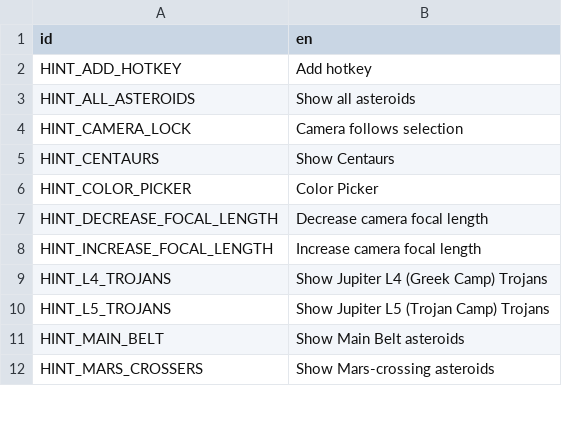
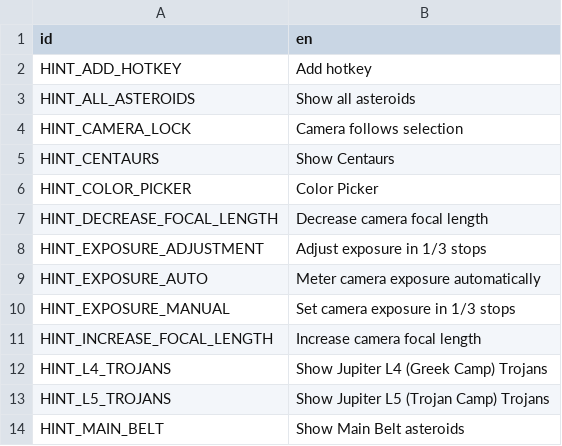
Before and after one commit to ivoyager/ivoyager_core, a CSV file: text/hints_text.csv, drawn as a sheet; only a part is shown; the shorter side is filled out with more unchanged rows.

```diff
--- a/text/hints_text.csv
+++ b/text/hints_text.csv
@@ -7,2 +7,5 @@ HINT_COLOR_PICKER,Color Picker
 HINT_DECREASE_FOCAL_LENGTH,Decrease camera focal length
+HINT_EXPOSURE_ADJUSTMENT,Adjust exposure in 1/3 stops
+HINT_EXPOSURE_AUTO,Meter camera exposure automatically
+HINT_EXPOSURE_MANUAL,Set camera exposure in 1/3 stops
 HINT_INCREASE_FOCAL_LENGTH,Increase camera focal length
```
Also changed, not shown: text/gui_text.csv, 6 other files.
